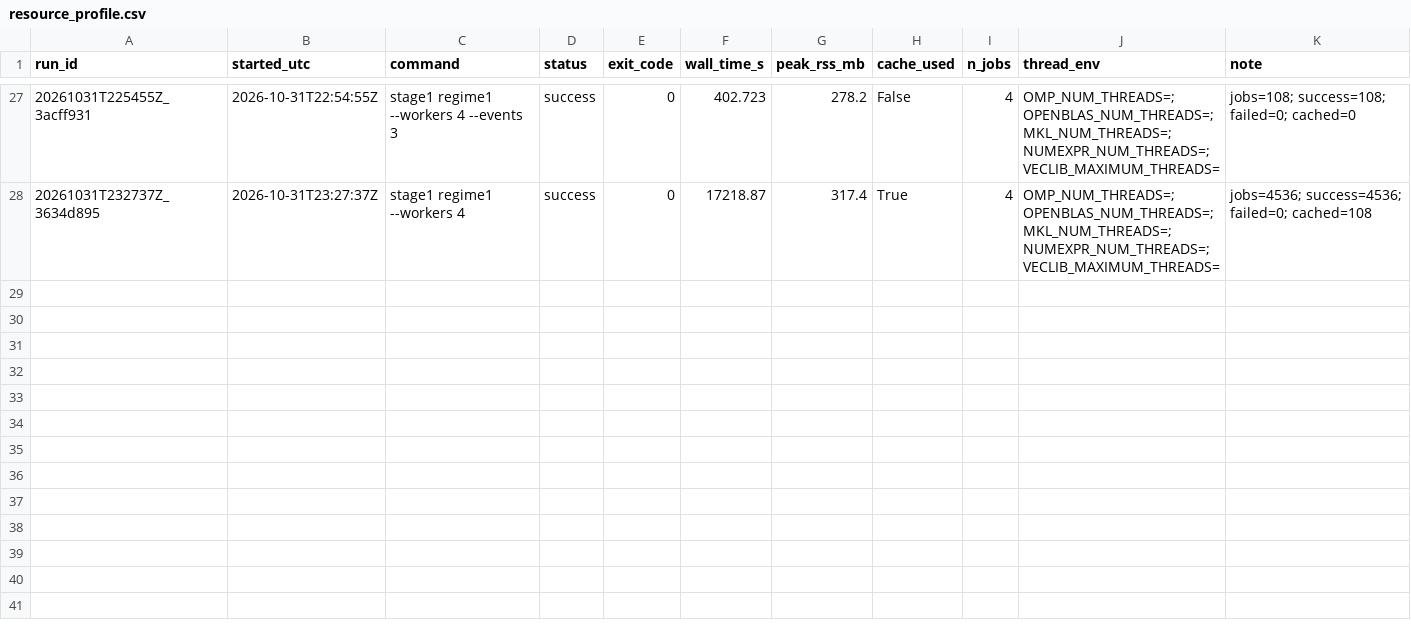
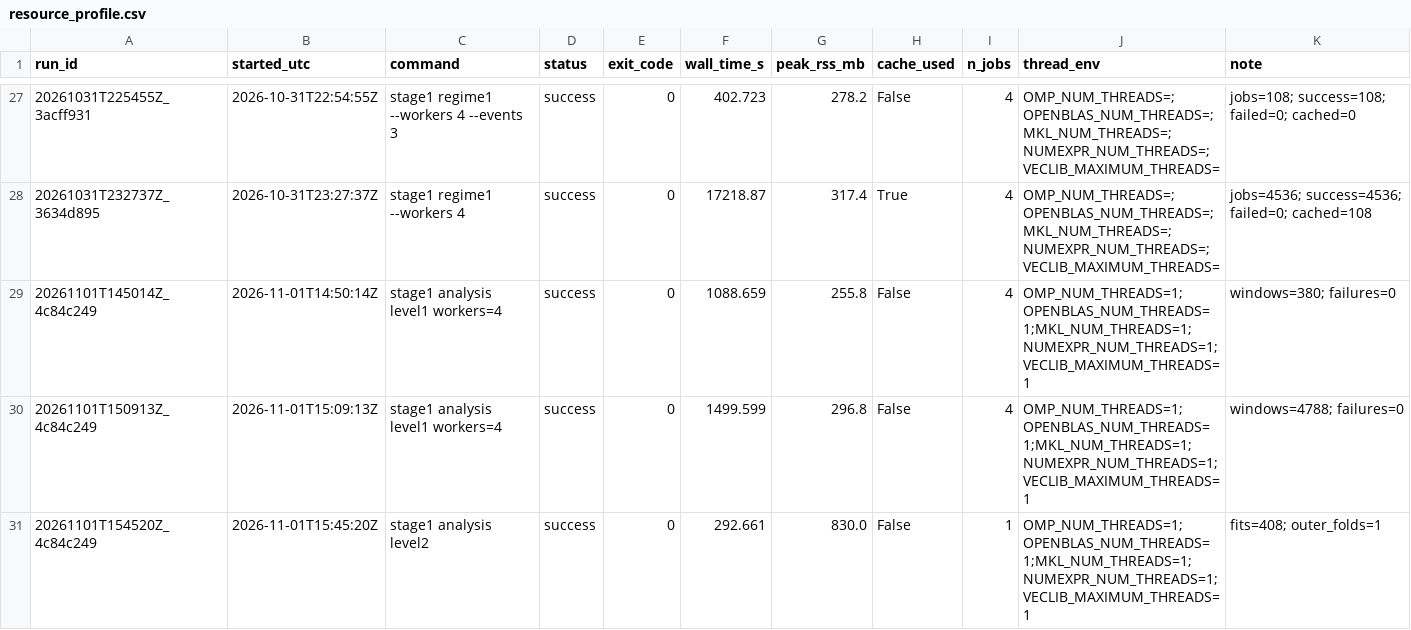
Before and after one commit to justinbrianhwang/TopoVital, a CSV file: outputs/resource_profile.csv, drawn as a sheet; only a part is shown, gaps mark what is left out.

Commit message:
Stage 1 analysis: Level 1 PH distance results and Level 1/2 analysis code (Development)
- topovital_analysis: exact bottleneck/W1/W2 (L-infinity) pre/post distances, C1 vs C2 separation with
  signed AUROC, direction-free measures, LOSO operating points and subject-cluster bootstrap;
  Level 2 persistence images with fold-local regions, nested LOSO, final Development selection
- configs/stage1_analysis.yaml with approvals L-01..L-06
- Level 1 full run: 4,788 windows x 12 distances, 0 failures; pilot outputs; run config and code hashes
- README, implementation decisions and Stage 1 status updated; Level 2 results to follow

```diff
--- a/outputs/resource_profile.csv
+++ b/outputs/resource_profile.csv
@@ -28 +28,4 @@ run_id,started_utc,command,status,exit_code,wall_time_s,peak_rss_mb,cache_used,n
 20261031T232737Z_3634d895,2026-10-31T23:27:37Z,stage1 regime1 --workers 4,success,0,17218.87,317.4,True,4,OMP_NUM_THREADS=;OPENBLAS_NUM_THREADS=;MKL_NUM_THREADS=;NUMEXPR_NUM_THREADS=;VECLIB_MAXIMUM_THREADS=,jobs=4536; success=4536; failed=0; cached=108
+20261101T145014Z_4c84c249,2026-11-01T14:50:14Z,stage1 analysis level1 workers=4,success,0,1088.659,255.8,False,4,OMP_NUM_THREADS=1;OPENBLAS_NUM_THREADS=1;MKL_NUM_THREADS=1;NUMEXPR_NUM_THREADS=1;VECLIB_MAXIMUM_THREADS=1,windows=380; failures=0
+20261101T150913Z_4c84c249,2026-11-01T15:09:13Z,stage1 analysis level1 workers=4,success,0,1499.599,296.8,False,4,OMP_NUM_THREADS=1;OPENBLAS_NUM_THREADS=1;MKL_NUM_THREADS=1;NUMEXPR_NUM_THREADS=1;VECLIB_MAXIMUM_THREADS=1,windows=4788; failures=0
+20261101T154520Z_4c84c249,2026-11-01T15:45:20Z,stage1 analysis level2,success,0,292.661,830.0,False,1,OMP_NUM_THREADS=1;OPENBLAS_NUM_THREADS=1;MKL_NUM_THREADS=1;NUMEXPR_NUM_THREADS=1;VECLIB_MAXIMUM_THREADS=1,fits=408; outer_folds=1
```
Also changed, not shown: 34 other files.
